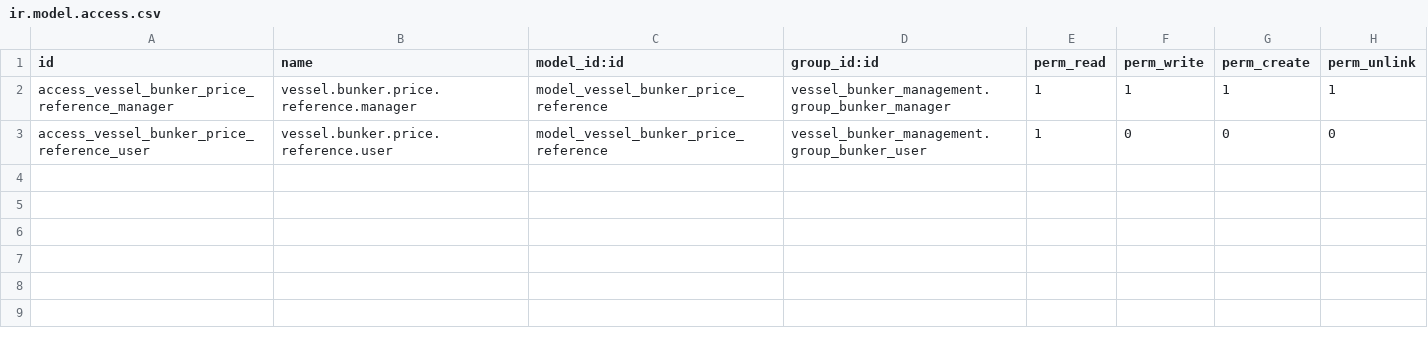
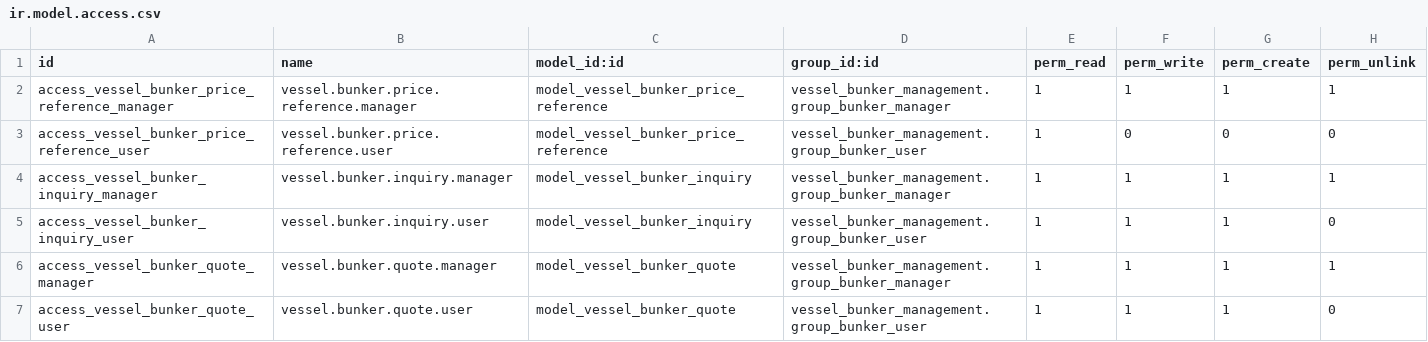
Before and after one commit to eliano-ai/odoo-shipping-chartering, a CSV file: vessel_bunker_management/security/ir.model.access.csv, drawn as a sheet; the diff names each change by its address in the sheet, - before the commit and + after, or states it on an @@ line.

```diff
--- a/vessel_bunker_management/security/ir.model.access.csv
+++ b/vessel_bunker_management/security/ir.model.access.csv
+row 4: access_vessel_bunker_inquiry_manager | vessel.bunker.inquiry.manager | model_vessel_bunker_inquiry | vessel_bunker_management.group_bunker_manager | 1 | 1 | 1 | 1
+row 5: access_vessel_bunker_inquiry_user | vessel.bunker.inquiry.user | model_vessel_bunker_inquiry | vessel_bunker_management.group_bunker_user | 1 | 1 | 1 | 0
+row 6: access_vessel_bunker_quote_manager | vessel.bunker.quote.manager | model_vessel_bunker_quote | vessel_bunker_management.group_bunker_manager | 1 | 1 | 1 | 1
+row 7: access_vessel_bunker_quote_user | vessel.bunker.quote.user | model_vessel_bunker_quote | vessel_bunker_management.group_bunker_user | 1 | 1 | 1 | 0
```
Also changed, not shown: 14 other files.
